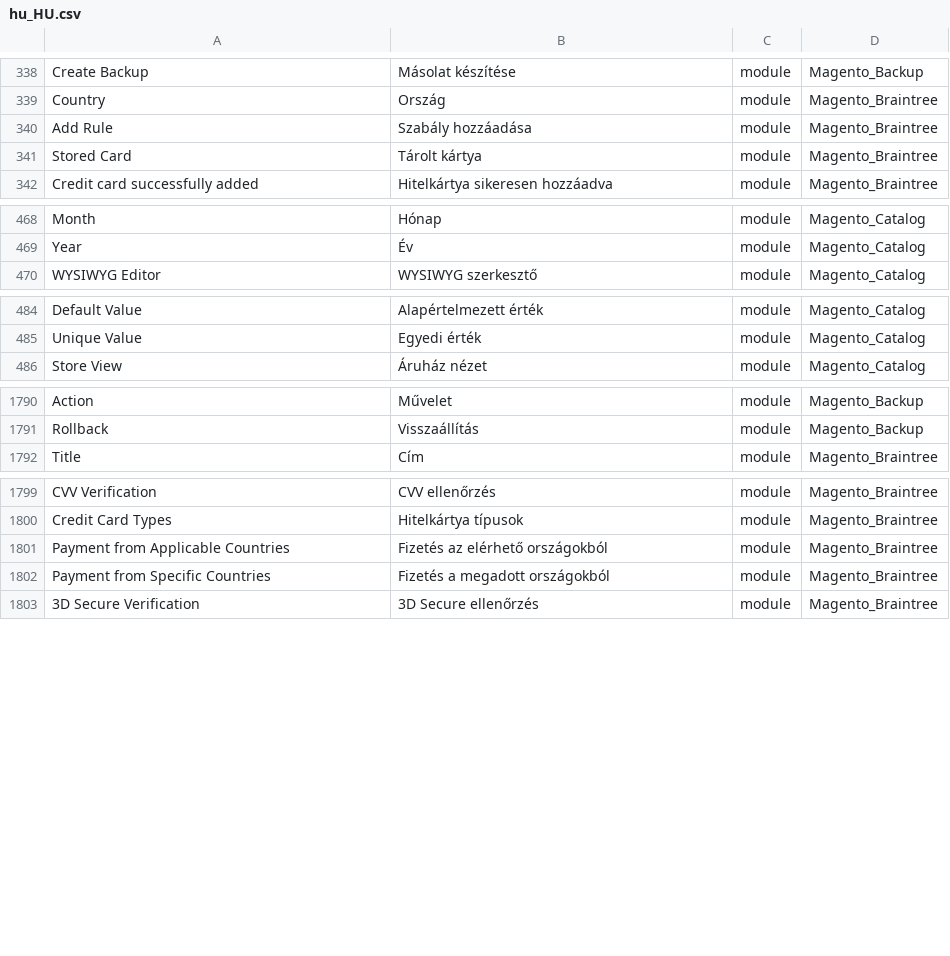
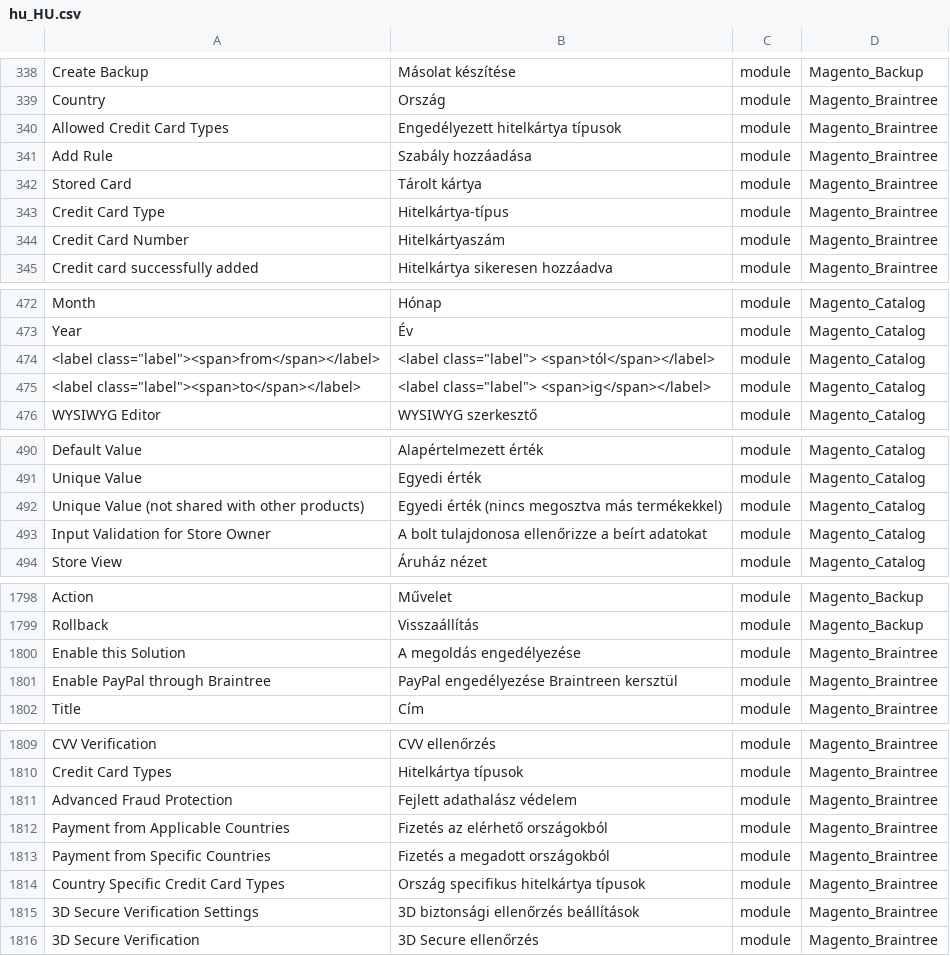
Before and after one commit to Magento2Translations/language_hu_hu, a CSV file: hu_HU.csv, drawn as a sheet; only a part is shown, gaps mark what is left out; the diff covers the shown part only; the diff names each change by its address in the sheet, - before the commit and + after, or states it on an @@ line.

```diff
--- a/hu_HU.csv
+++ b/hu_HU.csv
+row 340: Allowed Credit Card Types | Engedélyezett hitelkártya típusok | module | Magento_Braintree
+row 343: Credit Card Type | Hitelkártya-típus | module | Magento_Braintree
+row 344: Credit Card Number | Hitelkártyaszám | module | Magento_Braintree
+row 474: <label class="label"><span>from</span></label> | <label class="label"> <span>tól</span></label> | module | Magento_Catalog
+row 475: <label class="label"><span>to</span></label> | <label class="label"> <span>ig</span></label> | module | Magento_Catalog
+row 492: Unique Value (not shared with other products) | Egyedi érték (nincs megosztva más termékekkel) | module | Magento_Catalog
+row 493: Input Validation for Store Owner | A bolt tulajdonosa ellenőrizze a beírt adatokat | module | Magento_Catalog
+row 1800: Enable this Solution | A megoldás engedélyezése | module | Magento_Braintree
+row 1801: Enable PayPal through Braintree | PayPal engedélyezése Braintreen kersztül | module | Magento_Braintree
+row 1811: Advanced Fraud Protection | Fejlett adathalász védelem | module | Magento_Braintree
+row 1814: Country Specific Credit Card Types | Ország specifikus hitelkártya típusok | module | Magento_Braintree
+row 1815: 3D Secure Verification Settings | 3D biztonsági ellenőrzés beállítások | module | Magento_Braintree
```
Also changed, not shown: 1 added row elsewhere in this file, 1 other file.
